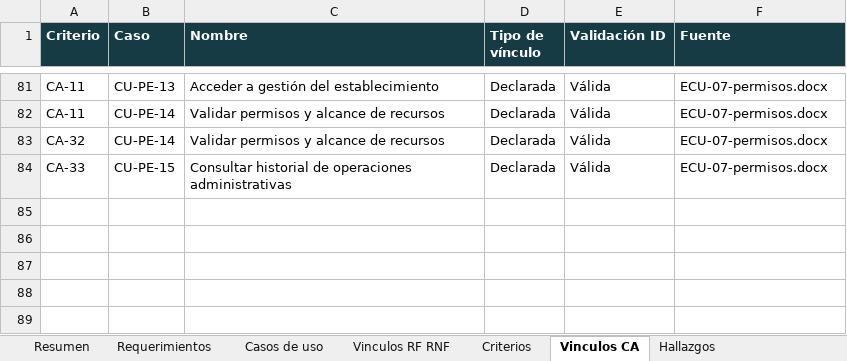
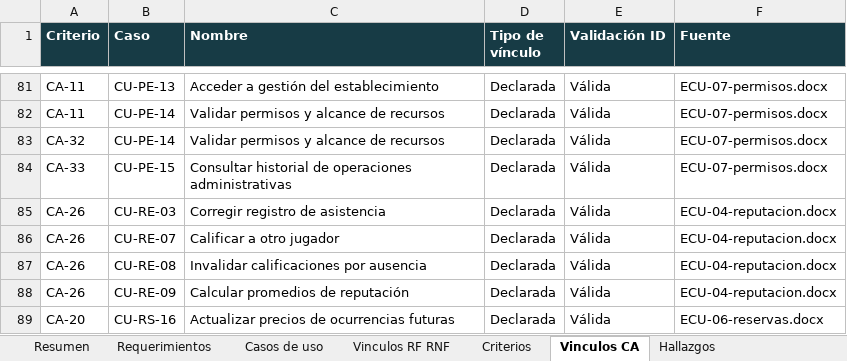
Before and after one commit to alejovidela13/convocados, an Excel workbook: docs/02-diseno-funcional/Convocados_Matriz_de_Trazabilidad.xlsx, sheet Vinculos CA, drawn as a sheet; only a part is shown, gaps mark what is left out; values as stored, in another font and other column widths than the file's, no borders; table styles not drawn; the diff names each change by its address in the sheet, - before the commit and + after, or states it on an @@ line.

```diff
--- a/docs/02-diseno-funcional/Convocados_Matriz_de_Trazabilidad.xlsx (sheet Vinculos CA)
+++ b/docs/02-diseno-funcional/Convocados_Matriz_de_Trazabilidad.xlsx (sheet Vinculos CA)
+row 85: CA-26 | CU-RE-03 | Corregir registro de asistencia | Declarada | Válida | ECU-04-reputacion.docx
+row 86: CA-26 | CU-RE-07 | Calificar a otro jugador | Declarada | Válida | ECU-04-reputacion.docx
+row 87: CA-26 | CU-RE-08 | Invalidar calificaciones por ausencia | Declarada | Válida | ECU-04-reputacion.docx
+row 88: CA-26 | CU-RE-09 | Calcular promedios de reputación | Declarada | Válida | ECU-04-reputacion.docx
+row 89: CA-20 | CU-RS-16 | Actualizar precios de ocurrencias futuras | Declarada | Válida | ECU-06-reservas.docx
```
Also changed, not shown: sheet Requerimientos, sheet Criterios, sheet Hallazgos, sheet Casos de uso, sheet Resumen, 7 other files.
